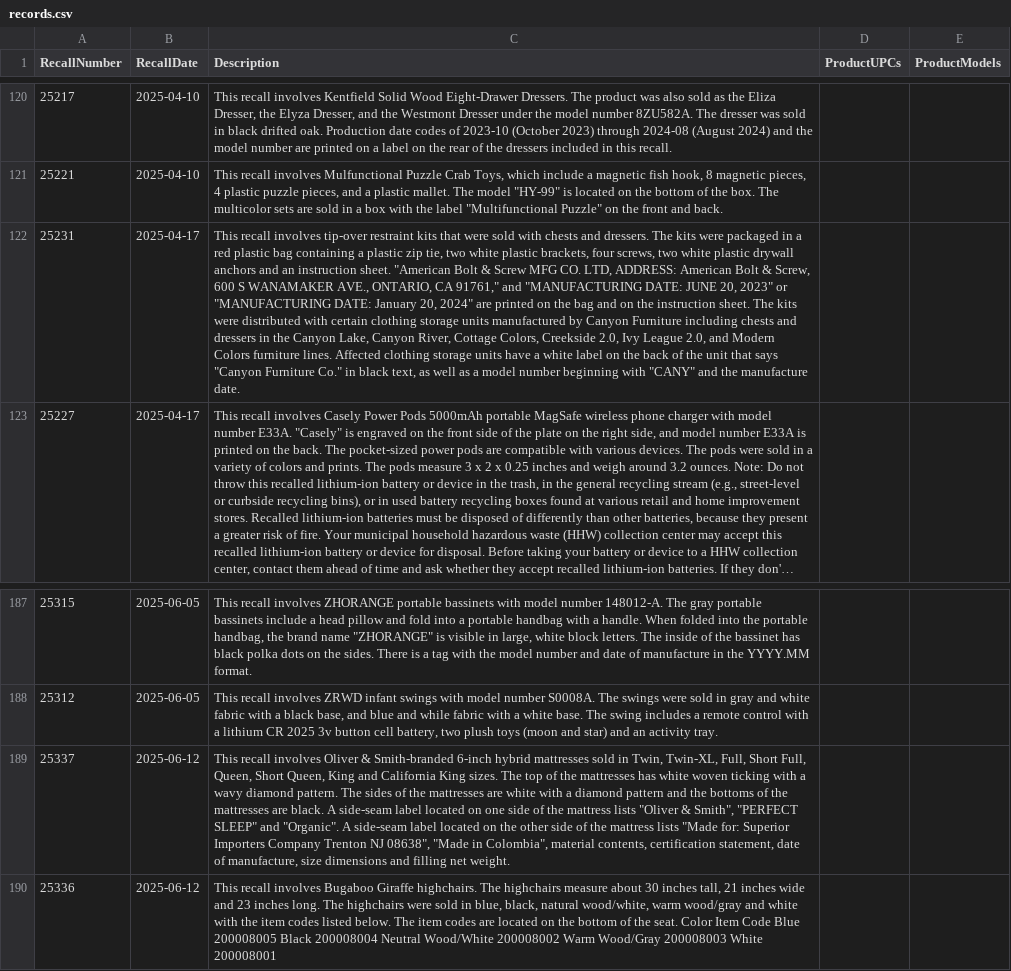
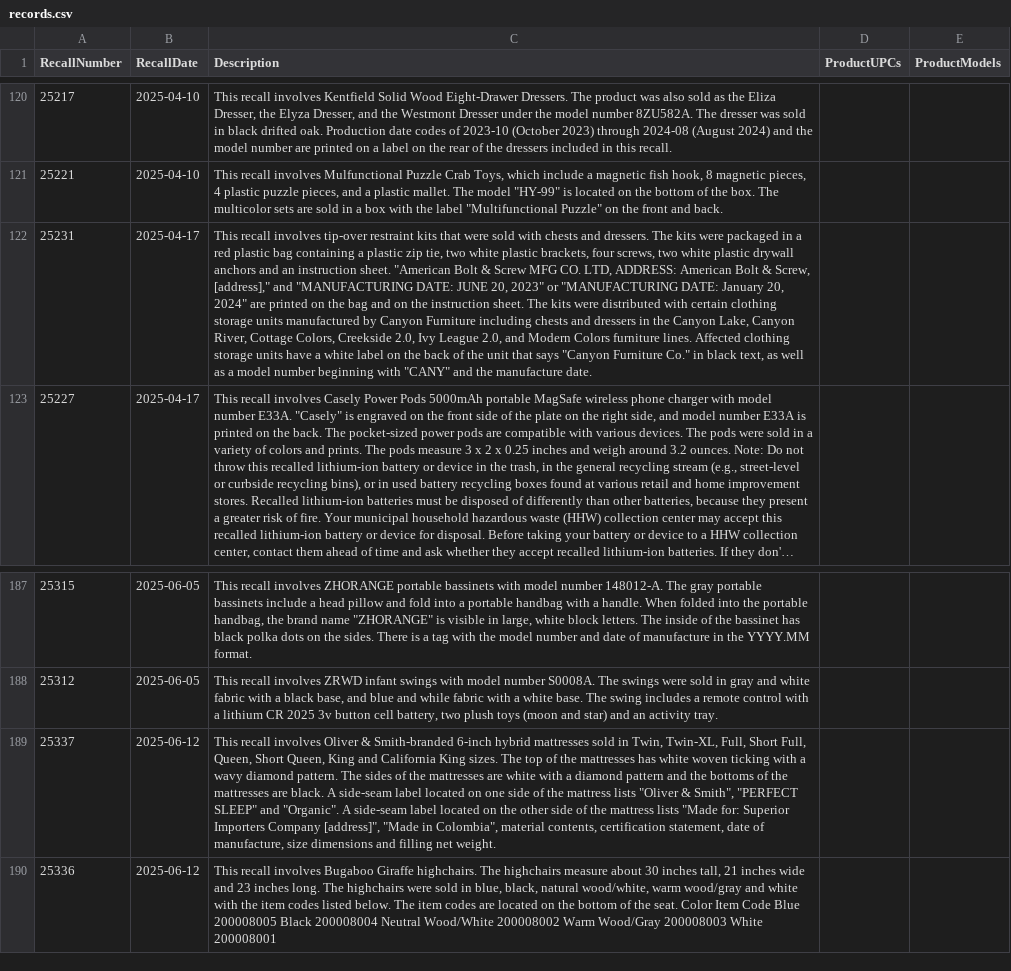
Before and after one commit to StephenSook/recall-reach, a CSV file: eval/identifier-search/records.csv, drawn as a sheet; only a part is shown, gaps mark what is left out; long unchanged cells end in …; the diff names each change by its address in the sheet, - before the commit and + after, or states it on an @@ line.

Commit message:
Identifier search: replace two business addresses from product labels with [address]

```diff
--- a/eval/identifier-search/records.csv
+++ b/eval/identifier-search/records.csv
-C122 (Description): …& Screw, 600 S WANAMAKER AVE., ONTARIO, CA 91761," and "MANUFACTURING…
+C122 (Description): …& Screw, [address]," and "MANUFACTURING…
-C189 (Description): …Importers Company Trenton NJ 08638", "Made in…
+C189 (Description): …Importers Company [address]", "Made in…
```
Also changed, not shown: 1 other file.
